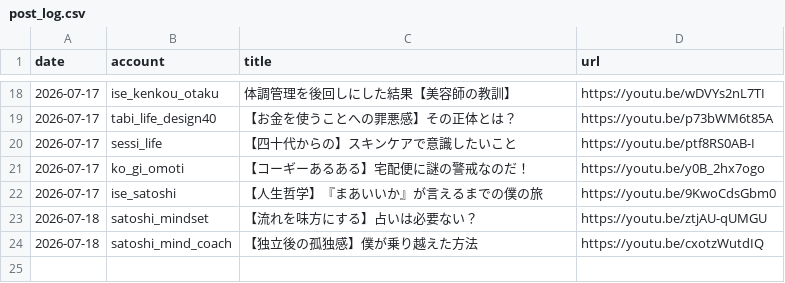
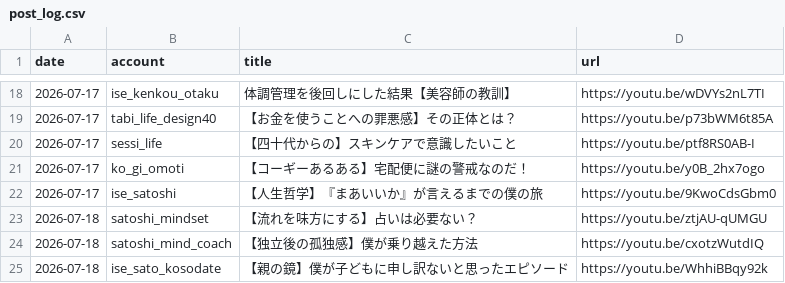
Before and after one commit to iseise0226/sns-automation, a CSV file: data/post_log.csv, drawn as a sheet; only a part is shown, gaps mark what is left out.

Commit message:
chore: WF6 topic progress - ise_sato_kosodate

```diff
--- a/data/post_log.csv
+++ b/data/post_log.csv
@@ -24 +24,2 @@ date,account,title,url
 2026-07-18,satoshi_mind_coach,"【独立後の孤独感】僕が乗り越えた方法",https://youtu.be/cxotzWutdIQ
+2026-07-18,ise_sato_kosodate,"【親の鏡】僕が子どもに申し訳ないと思ったエピソード",https://youtu.be/WhhiBBqy92k
```
Also changed, not shown: 1 other file.
